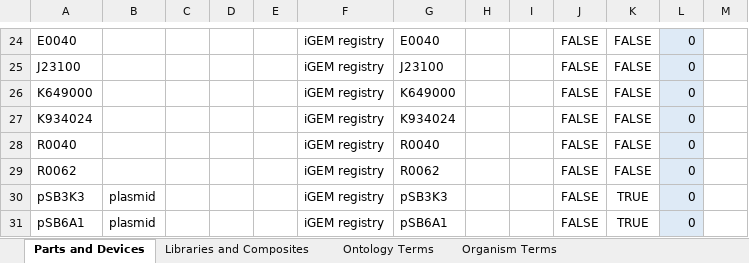
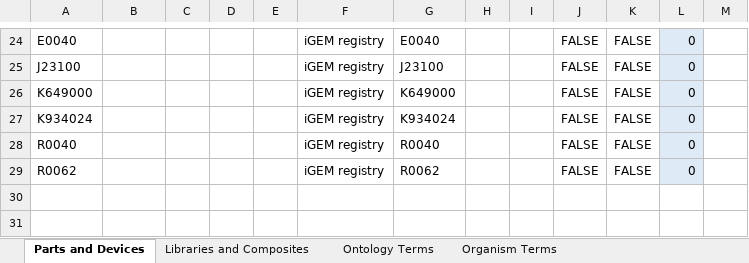
Before and after one commit to iGEM-Engineering/iGEM-distribution, an Excel workbook: Cell Cell communication/cell cell communication.xlsx, sheet Parts and Devices, drawn as a sheet; only a part is shown, gaps mark what is left out; values as stored, in another font and other column widths than the file's, no borders; table styles not drawn; the diff names each change by its address in the sheet, - before the commit and + after, or states it on an @@ line.

```diff
--- a/Cell Cell communication/cell cell communication.xlsx (sheet Parts and Devices)
+++ b/Cell Cell communication/cell cell communication.xlsx (sheet Parts and Devices)
-row 30: pSB3K3 | plasmid |  |  |  | iGEM registry | pSB3K3 |  |  | FALSE | TRUE | 0
-row 31: pSB6A1 | plasmid |  |  |  | iGEM registry | pSB6A1 |  |  | FALSE | TRUE | 0
```
Also changed, not shown: sheet Libraries and Composites.
